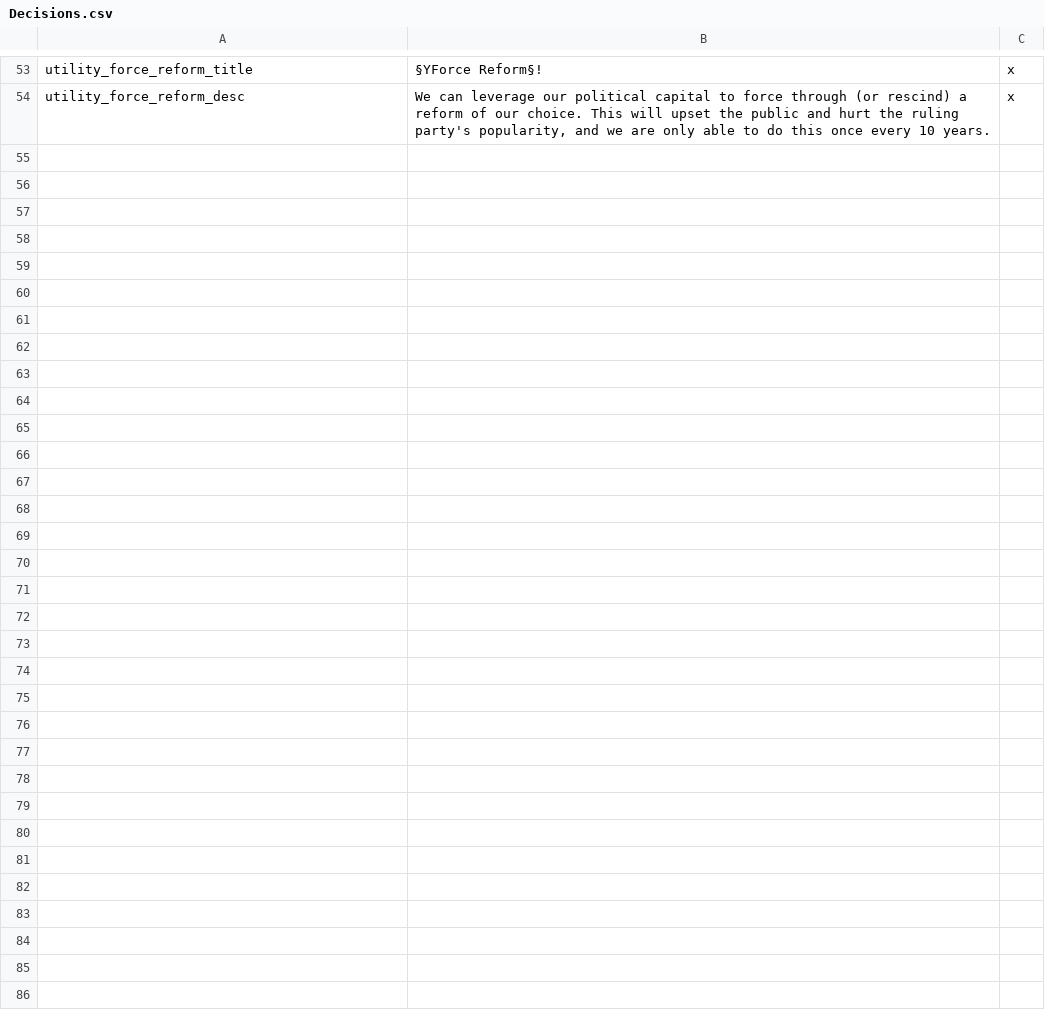
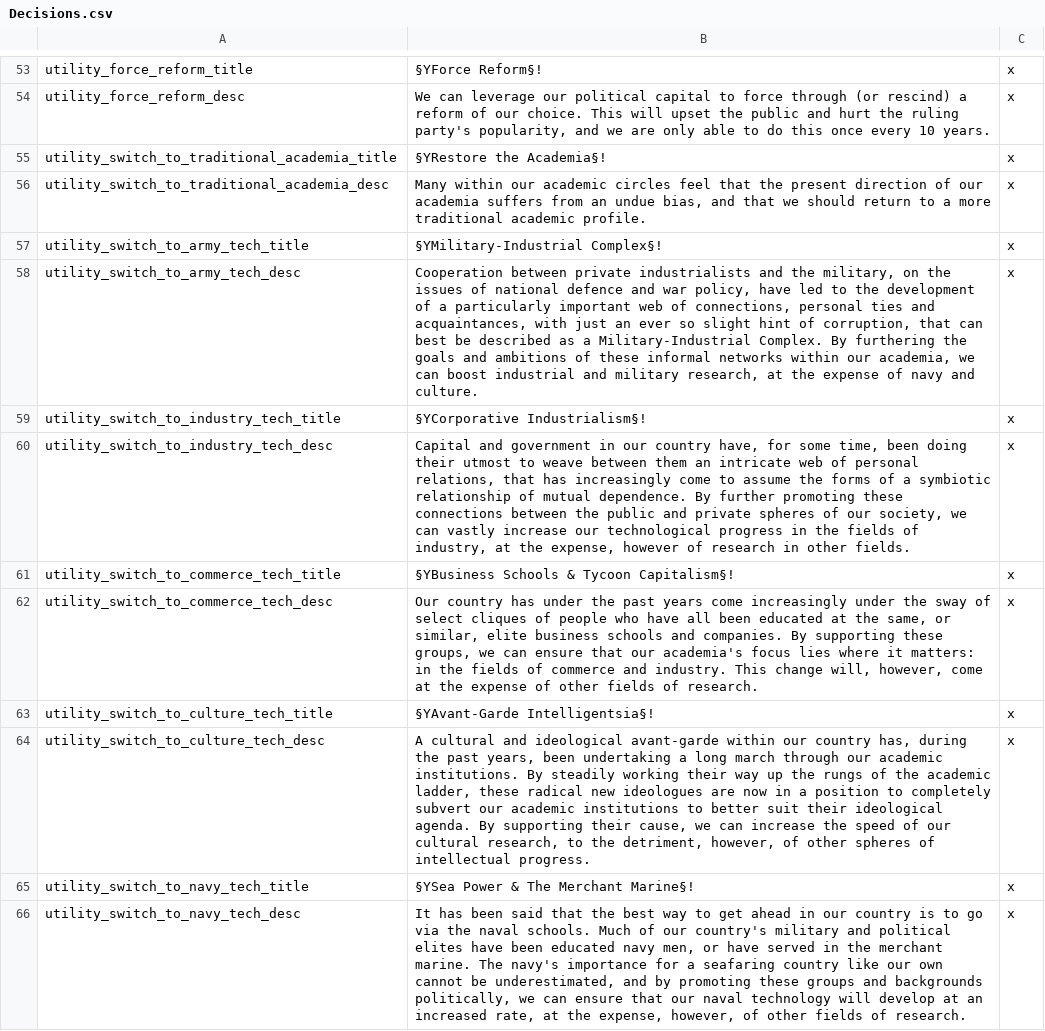
Before and after one commit to lilp123a/Victoria-Universalis-Fork, a CSV file: Victoria Universalis Fork/localisation/Decisions.csv, drawn as a sheet; only a part is shown, gaps mark what is left out; the diff names each change by its address in the sheet, - before the commit and + after, or states it on an @@ line.

Commit message:
Rework tech school change decisions

```diff
--- a/Victoria Universalis Fork/localisation/Decisions.csv
+++ b/Victoria Universalis Fork/localisation/Decisions.csv
+row 55: utility_switch_to_traditional_academia_title | §YRestore the Academia§! | x
+row 56: utility_switch_to_traditional_academia_desc | Many within our academic circles feel that the present direction of our academia suffers from an undue bias, and that we should return to a more traditional academic profile. | x
+row 57: utility_switch_to_army_tech_title | §YMilitary-Industrial Complex§! | x
+row 58: utility_switch_to_army_tech_desc | Cooperation between private industrialists and the military, on the issues of national defence and war policy, have led to the development of a particularly important web of connections, personal ties and acquaintances, with just an ever so slight hint of corruption, that can best be described as a Military-Industrial Complex. By furthering the goals and ambitions of these informal networks within our academia, we can boost industrial and military research, at the expense of navy and culture. | x
+row 59: utility_switch_to_industry_tech_title | §YCorporative Industrialism§! | x
+row 60: utility_switch_to_industry_tech_desc | Capital and government in our country have, for some time, been doing their utmost to weave between them an intricate web of personal relations, that has increasingly come to assume the forms of a symbiotic relationship of mutual dependence. By further promoting these connections between the public and private spheres of our society, we can vastly increase our technological progress in the fields of industry, at the expense, however of research in other fields. | x
+row 61: utility_switch_to_commerce_tech_title | §YBusiness Schools & Tycoon Capitalism§! | x
+row 62: utility_switch_to_commerce_tech_desc | Our country has under the past years come increasingly under the sway of select cliques of people who have all been educated at the same, or similar, elite business schools and companies. By supporting these groups, we can ensure that our academia's focus lies where it matters: in the fields of commerce and industry. This change will, however, come at the expense of other fields of research. | x
+row 63: utility_switch_to_culture_tech_title | §YAvant-Garde Intelligentsia§! | x
+row 64: utility_switch_to_culture_tech_desc | A cultural and ideological avant-garde within our country has, during the past years, been undertaking a long march through our academic institutions. By steadily working their way up the rungs of the academic ladder, these radical new ideologues are now in a position to completely subvert our academic institutions to better suit their ideological agenda. By supporting their cause, we can increase the speed of our cultural research, to the detriment, however, of other spheres of intellectual progress. | x
+row 65: utility_switch_to_navy_tech_title | §YSea Power & The Merchant Marine§! | x
+row 66: utility_switch_to_navy_tech_desc | It has been said that the best way to get ahead in our country is to go via the naval schools. Much of our country's military and political elites have been educated navy men, or have served in the merchant marine. The navy's importance for a seafaring country like our own cannot be underestimated, and by promoting these groups and backgrounds politically, we can ensure that our naval technology will develop at an increased rate, at the expense, however, of other fields of research. | x
```
Also changed, not shown: Victoria Universalis Fork/localisation/Modifiers.csv, 11 other files.
